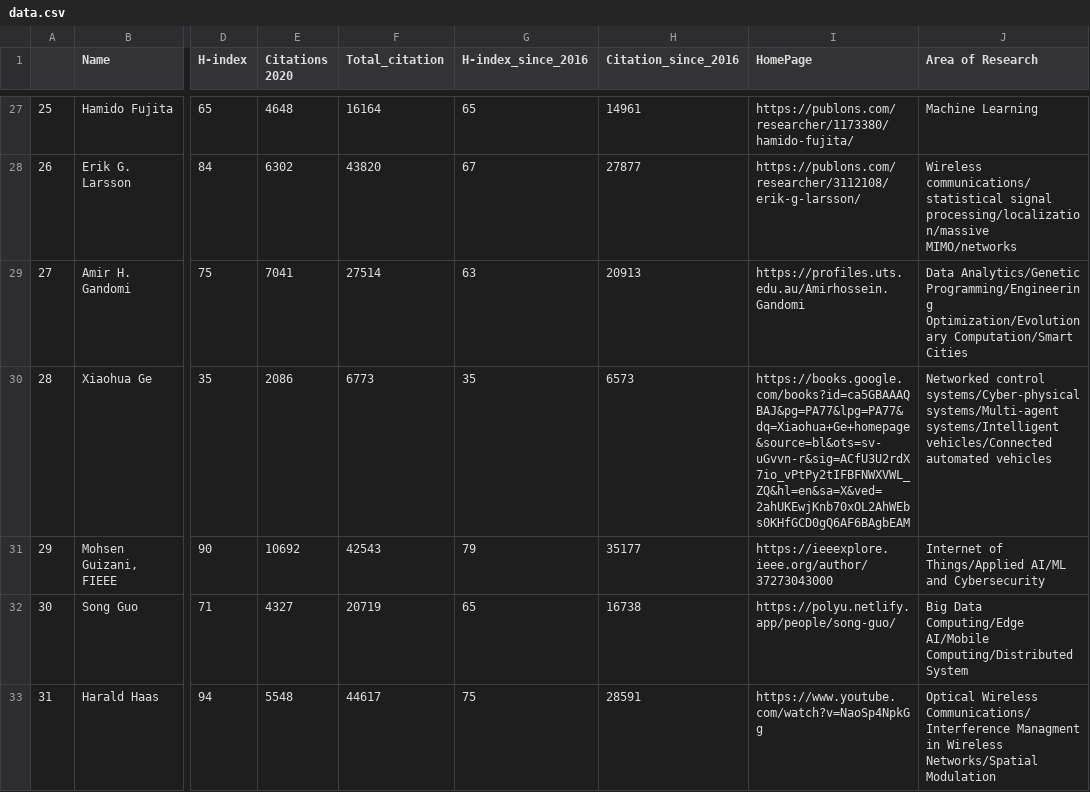
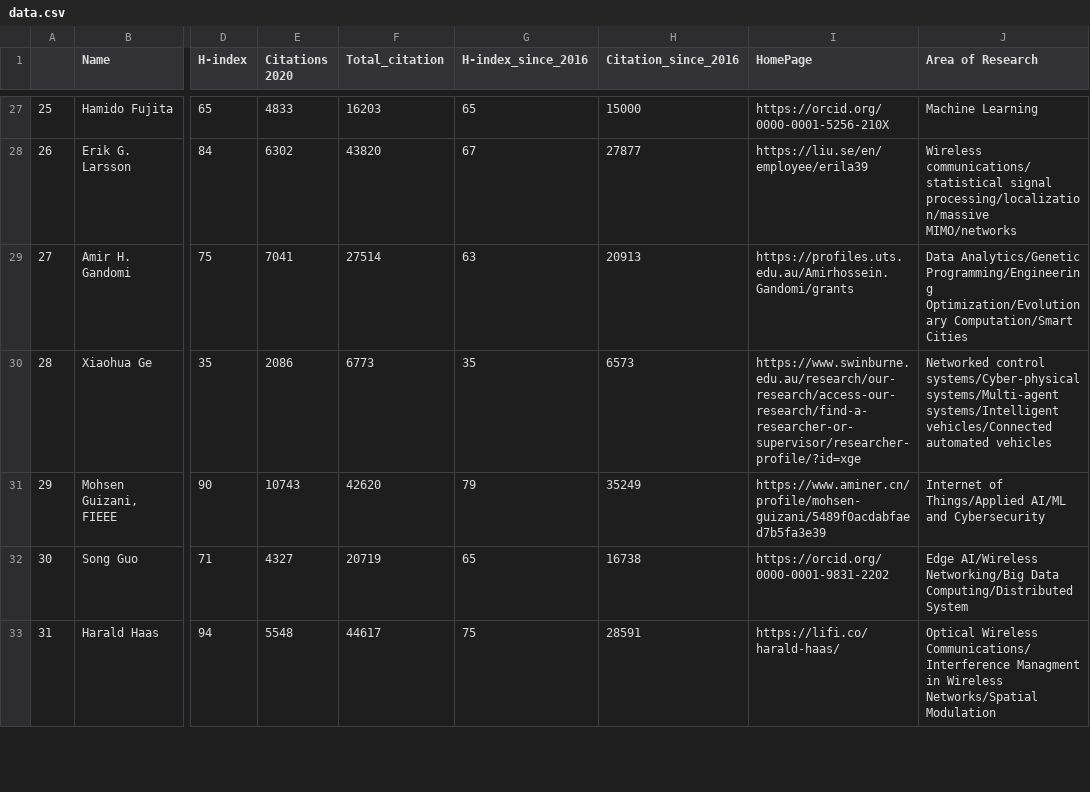
Before and after one commit to cryptogeekk/insights2techinfo, a CSV file: data.csv, drawn as a sheet; only a part is shown, gaps mark what is left out; the diff covers the shown part only; the diff names each change by its address in the sheet, - before the commit and + after, or states it on an @@ line.

Commit message:
Commiting data

```diff
--- a/data.csv
+++ b/data.csv
-E27 (Citations 2020): 4648
+E27 (Citations 2020): 4833
-F27 (Total_citation): 16164
+F27 (Total_citation): 16203
-H27 (Citation_since_2016): 14961
+H27 (Citation_since_2016): 15000
-I27 (HomePage): https://publons.com/researcher/1173380/hamido-fujita/
+I27 (HomePage): https://orcid.org/0000-0001-5256-210X
-I28 (HomePage): https://publons.com/researcher/3112108/erik-g-larsson/
+I28 (HomePage): https://liu.se/en/employee/erila39
-I29 (HomePage): https://profiles.uts.edu.au/Amirhossein.Gandomi
+I29 (HomePage): https://profiles.uts.edu.au/Amirhossein.Gandomi/grants
-I30 (HomePage): https://books.google.com/books?id=ca5GBAAAQBAJ&pg=PA77&lpg=PA77&dq=Xiaohua+Ge+homepage&source=bl&ots=sv-uGvvn-r&sig=ACfU3U2rdX7io_vPtPy2tIFBFNWXVWL_ZQ&hl=en&sa=X&ved=2ahUKEwjKnb70xOL2AhWEbs0KHfGCD0gQ6AF6BAgbEAM
+I30 (HomePage): https://www.swinburne.edu.au/research/our-research/access-our-research/find-a-researcher-or-supervisor/researcher-profile/?id=xge
-E31 (Citations 2020): 10692
+E31 (Citations 2020): 10743
-F31 (Total_citation): 42543
+F31 (Total_citation): 42620
-H31 (Citation_since_2016): 35177
+H31 (Citation_since_2016): 35249
-I31 (HomePage): https://ieeexplore.ieee.org/author/37273043000
+I31 (HomePage): https://www.aminer.cn/profile/mohsen-guizani/5489f0acdabfaed7b5fa3e39
-I32 (HomePage): https://polyu.netlify.app/people/song-guo/
+I32 (HomePage): https://orcid.org/0000-0001-9831-2202
-J32 (Area of Research): Big Data Computing/Edge AI/Mobile Computing/Distributed System
+J32 (Area of Research): Edge AI/Wireless Networking/Big Data Computing/Distributed System
-I33 (HomePage): https://www.youtube.com/watch?v=NaoSp4NpkGg
+I33 (HomePage): https://lifi.co/harald-haas/
```
Also changed, not shown: 127 edited cells elsewhere in this file, 1 other file.
